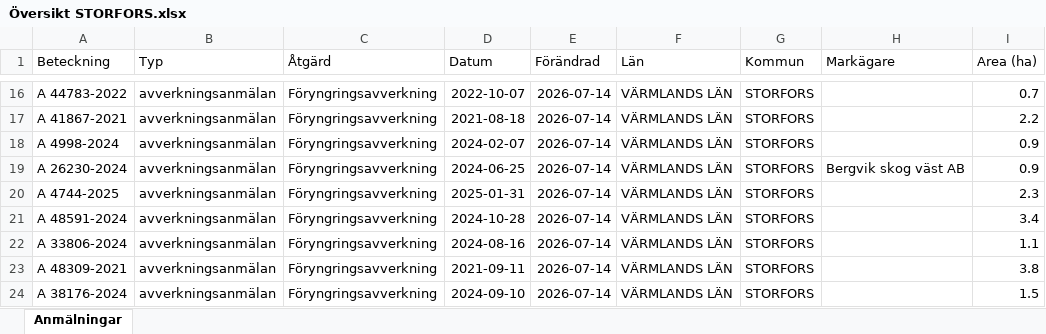
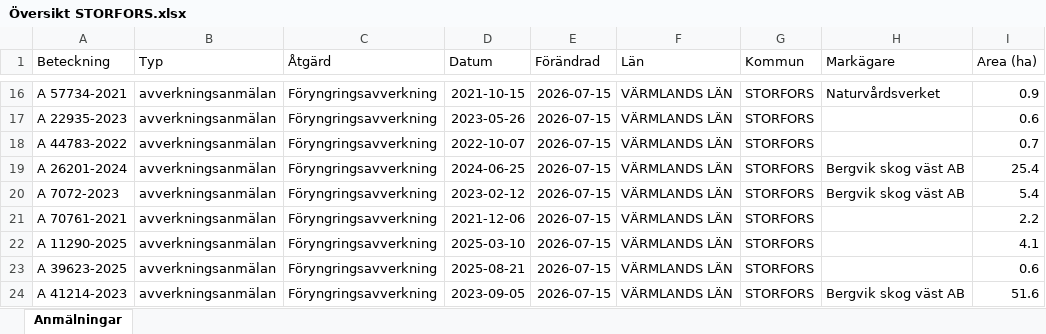
Before and after one commit to klasma/Logging_1760, an Excel workbook: Översikt STORFORS.xlsx, sheet Anmälningar, drawn as a sheet; only a part is shown, gaps mark what is left out; values as stored, in another font and other column widths than the file's, no borders; the diff covers the shown part only; the diff names each change by its address in the sheet, - before the commit and + after, or states it on an @@ line.

```diff
--- a/Översikt STORFORS.xlsx (sheet Anmälningar)
+++ b/Översikt STORFORS.xlsx (sheet Anmälningar)
-A16 (Beteckning): A 44783-2022
+A16 (Beteckning): A 57734-2021
-D16 (Datum): 2022-10-07
+D16 (Datum): 2021-10-15
-E16:E24 (Förändrad): 2026-07-14
+E16:E24 (Förändrad): 2026-07-15
-H16 (Markägare): (empty)
+H16 (Markägare): Naturvårdsverket
-I16 (Area (ha)): 0.7
+I16 (Area (ha)): 0.9
-A17 (Beteckning): A 41867-2021
+A17 (Beteckning): A 22935-2023
-D17 (Datum): 2021-08-18
+D17 (Datum): 2023-05-26
-I17 (Area (ha)): 2.2
+I17 (Area (ha)): 0.6
-A18 (Beteckning): A 4998-2024
+A18 (Beteckning): A 44783-2022
-D18 (Datum): 2024-02-07
+D18 (Datum): 2022-10-07
-I18 (Area (ha)): 0.9
+I18 (Area (ha)): 0.7
-A19 (Beteckning): A 26230-2024
+A19 (Beteckning): A 26201-2024
-I19 (Area (ha)): 0.9
+I19 (Area (ha)): 25.4
-A20 (Beteckning): A 4744-2025
+A20 (Beteckning): A 7072-2023
-D20 (Datum): 2025-01-31
+D20 (Datum): 2023-02-12
-H20 (Markägare): (empty)
+H20 (Markägare): Bergvik skog väst AB
-I20 (Area (ha)): 2.3
+I20 (Area (ha)): 5.4
-A21 (Beteckning): A 48591-2024
+A21 (Beteckning): A 70761-2021
-D21 (Datum): 2024-10-28
+D21 (Datum): 2021-12-06
-I21 (Area (ha)): 3.4
+I21 (Area (ha)): 2.2
-A22 (Beteckning): A 33806-2024
+A22 (Beteckning): A 11290-2025
-D22 (Datum): 2024-08-16
+D22 (Datum): 2025-03-10
-I22 (Area (ha)): 1.1
+I22 (Area (ha)): 4.1
-A23 (Beteckning): A 48309-2021
+A23 (Beteckning): A 39623-2025
-D23 (Datum): 2021-09-11
+D23 (Datum): 2025-08-21
-I23 (Area (ha)): 3.8
+I23 (Area (ha)): 0.6
-A24 (Beteckning): A 38176-2024
+A24 (Beteckning): A 41214-2023
-D24 (Datum): 2024-09-10
+D24 (Datum): 2023-09-05
-H24 (Markägare): (empty)
+H24 (Markägare): Bergvik skog väst AB
-I24 (Area (ha)): 1.5
+I24 (Area (ha)): 51.6
```
Also changed, not shown: 649 edited cells elsewhere in this sheet, artfynd/A 21111-2025 artfynd.xlsx, artfynd/A 43407-2022 artfynd.xlsx, 31 other files.
